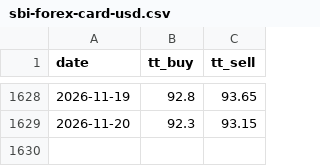
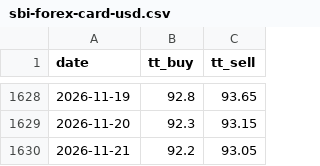
Before and after one commit to xfina-dev/xfina-data, a CSV file: v1/fx/sbi-forex-card-usd.csv, drawn as a sheet; only a part is shown, gaps mark what is left out; the diff names each change by its address in the sheet, - before the commit and + after, or states it on an @@ line.

```diff
--- a/v1/fx/sbi-forex-card-usd.csv
+++ b/v1/fx/sbi-forex-card-usd.csv
+row 1630: 2026-11-21 | 92.2 | 93.05
```
Also changed, not shown: v1/manifests/sbi-forex-card-usd.csv, 1 other file.
